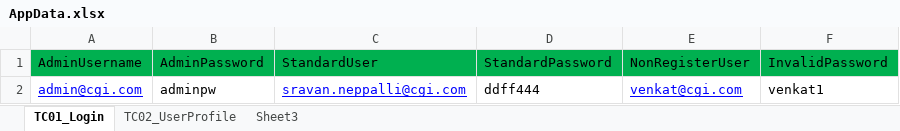
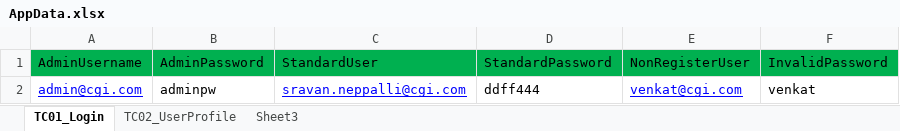
Before and after one commit to vinhboy/CGI-POC, an Excel workbook: selenium/com.ChildWelfareAutomationSuite.POC/ApplicationTestData/AppData.xlsx, sheet TC01_Login, drawn as a sheet; values as stored, in another font and other column widths than the file's, no borders; the diff names each change by its address in the sheet, - before the commit and + after, or states it on an @@ line.

```diff
--- a/selenium/com.ChildWelfareAutomationSuite.POC/ApplicationTestData/AppData.xlsx (sheet TC01_Login)
+++ b/selenium/com.ChildWelfareAutomationSuite.POC/ApplicationTestData/AppData.xlsx (sheet TC01_Login)
-F2: venkat1
+F2: venkat
```
Also changed, not shown: 6 other files.
